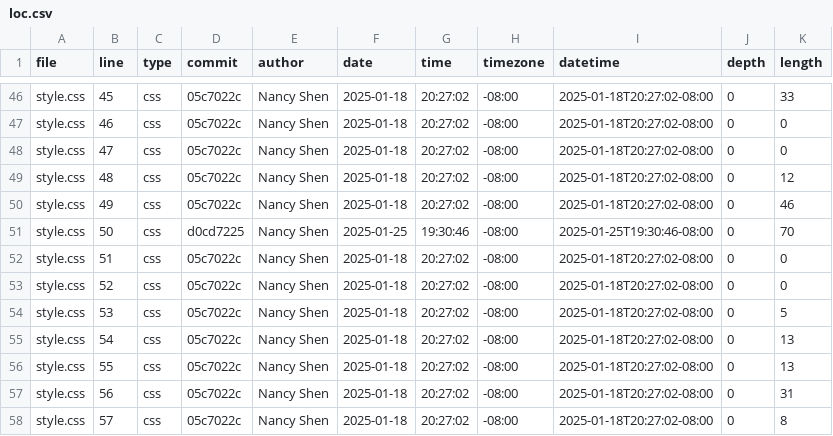
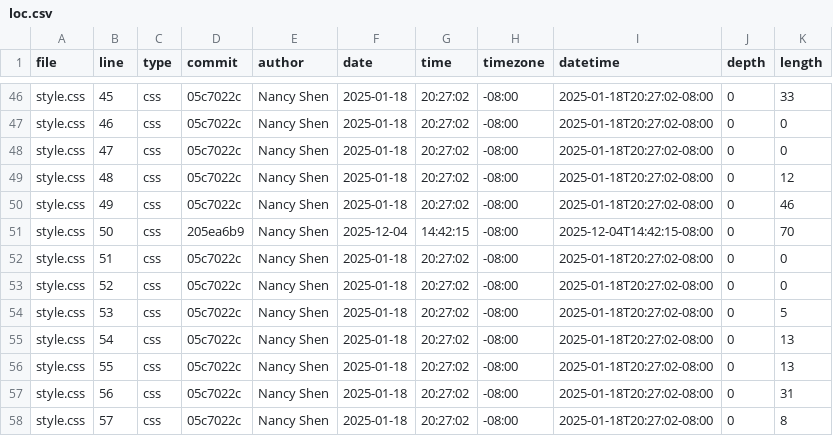
Before and after one commit to nancyshenn/portfolio, a CSV file: meta/loc.csv, drawn as a sheet; only a part is shown, gaps mark what is left out.

```diff
--- a/meta/loc.csv
+++ b/meta/loc.csv
@@ -50,3 +50,3 @@ style.css,48,css,05c7022c,Nancy Shen,2025-01-18,20:27:02,-08:00,2025-01-18T20:27
 style.css,49,css,05c7022c,Nancy Shen,2025-01-18,20:27:02,-08:00,2025-01-18T20:27:02-08:00,0,46
-style.css,50,css,d0cd7225,Nancy Shen,2025-01-25,19:30:46,-08:00,2025-01-25T19:30:46-08:00,0,70
+style.css,50,css,205ea6b9,Nancy Shen,2025-12-04,14:42:15,-08:00,2025-12-04T14:42:15-08:00,0,70
 style.css,51,css,05c7022c,Nancy Shen,2025-01-18,20:27:02,-08:00,2025-01-18T20:27:02-08:00,0,0
```
